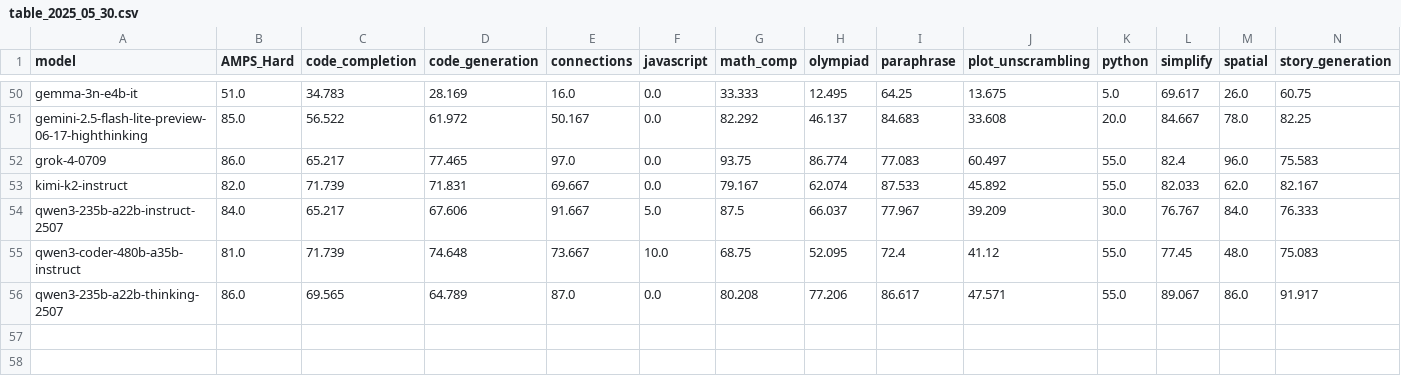
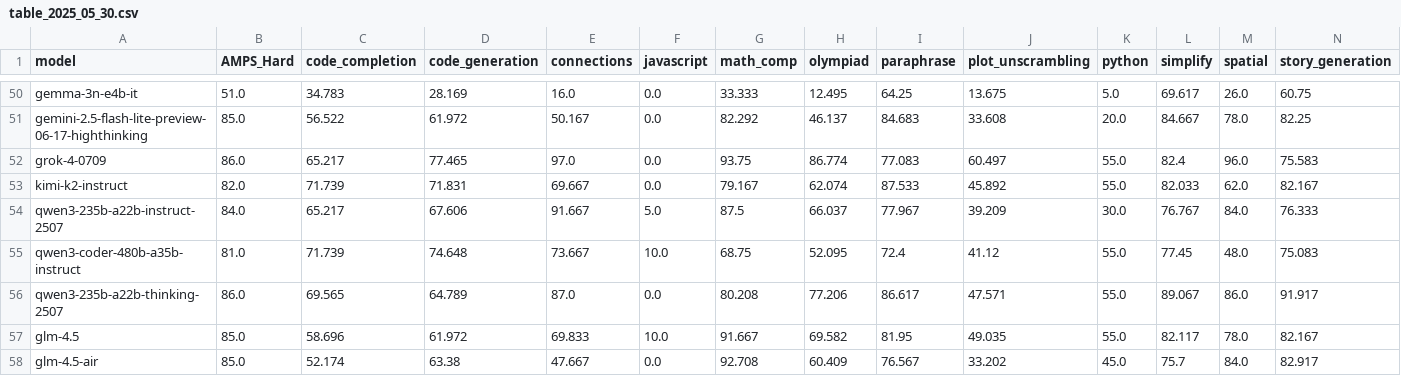
Before and after one commit to LiveBench/livebench.github.io, a CSV file: table_2025_05_30.csv, drawn as a sheet; only a part is shown, gaps mark what is left out; rows hold the shown columns only; the diff names each change by its address in the sheet, - before the commit and + after, or states it on an @@ line.

```diff
--- a/table_2025_05_30.csv
+++ b/table_2025_05_30.csv
+row 57: glm-4.5 | 85.0 | 58.696 | 61.972 | 69.833 | 10.0 | 91.667 | 69.582 | 81.95 | 49.035 | 55.0 | 82.117 | 78.0 | 82.167
+row 58: glm-4.5-air | 85.0 | 52.174 | 63.38 | 47.667 | 0.0 | 92.708 | 60.409 | 76.567 | 33.202 | 45.0 | 75.7 | 84.0 | 82.917
```
Also changed, not shown: 7 other files.
